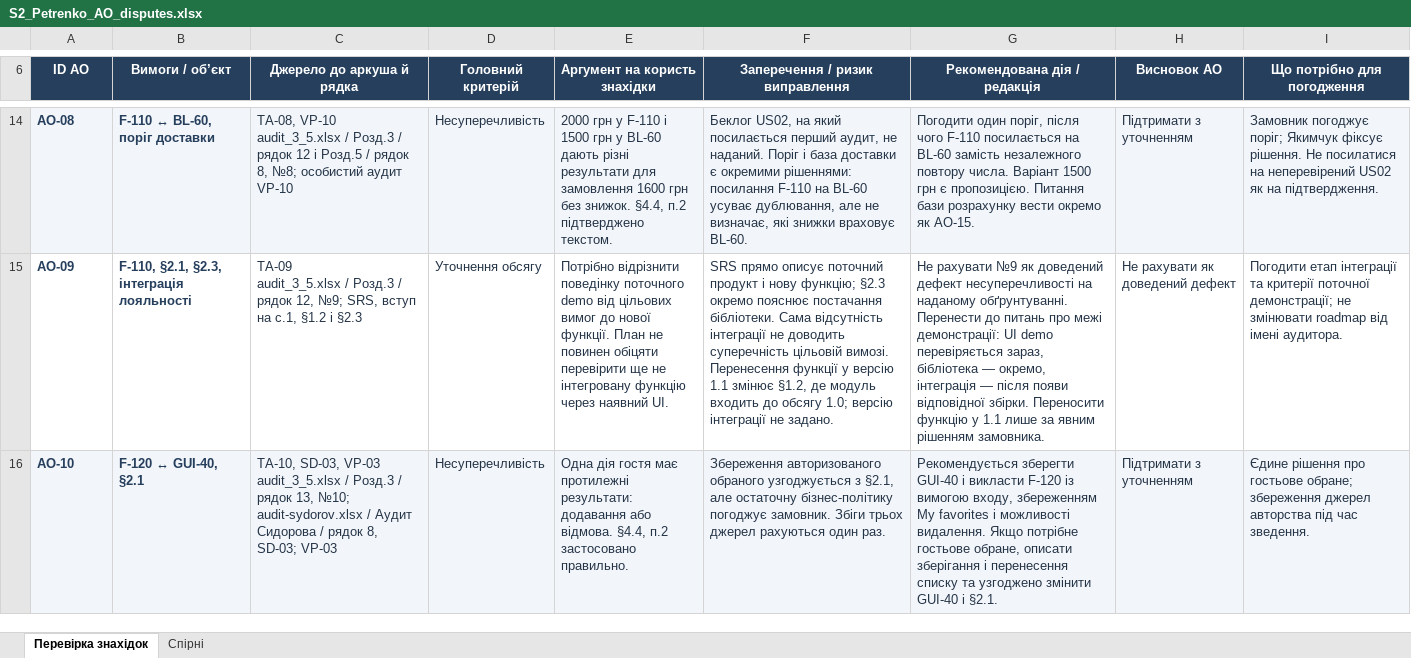
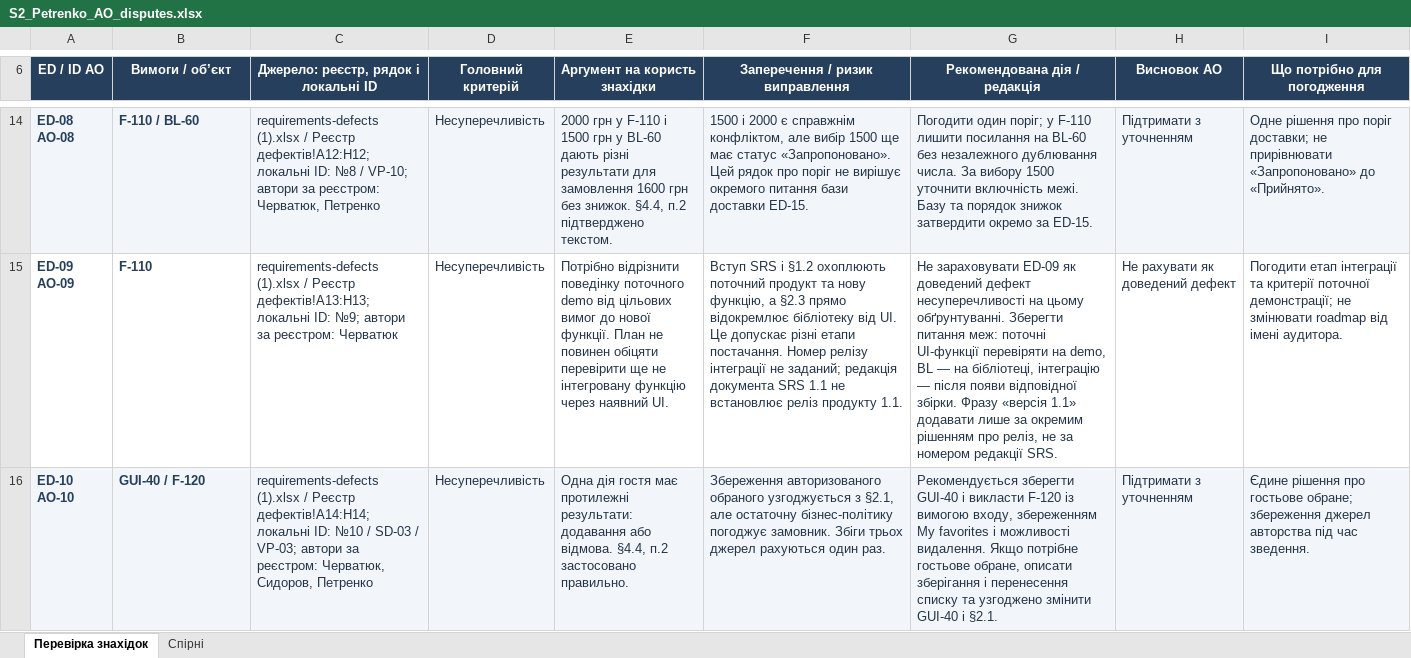
Before and after one commit to moow1x/ShopLine_FB46, an Excel workbook: docs/sprint2/S2_Petrenko_AO_disputes.xlsx, sheet Перевірка знахідок, drawn as a sheet; only a part is shown, gaps mark what is left out; values as stored, in another font and other column widths than the file's, no borders; conditional formats and table styles not drawn; ↵ is a line break in a cell; the diff covers the shown part only; the diff names each change by its address in the sheet, - before the commit and + after, or states it on an @@ line.

Commit message:
Оновив матеріали аудитора-опонента

```diff
--- a/docs/sprint2/S2_Petrenko_AO_disputes.xlsx (sheet Перевірка знахідок)
+++ b/docs/sprint2/S2_Petrenko_AO_disputes.xlsx (sheet Перевірка знахідок)
-A6: ID АО
+A6: ED / ID АО
-C6: Джерело до аркуша й рядка
+C6: Джерело: реєстр, рядок і локальні ID
-A14 (ED / ID АО): AO-08
+A14 (ED / ID АО): ED-08 ↵ AO-08
-B14 (Вимоги / об’єкт): F-110 ↔ BL-60, поріг доставки
+B14 (Вимоги / об’єкт): F-110 / BL-60
-C14: TA-08, VP-10 ↵ audit_3_5.xlsx / Розд.3 / рядок 12 і Розд.5 / рядок 8, №8; особистий аудит VP-10
+C14: requirements-defects (1).xlsx / Реєстр дефектів!A12:H12; локальні ID: №8 / VP-10; автори за реєстром: Черватюк, Петренко
-F14 (Заперечення / ризик виправлення): Беклог US02, на який посилається перший аудит, не наданий. Поріг і база доставки є окремими рішеннями: посилання F-110 на BL-60 усуває дублювання, але не визначає, які знижки враховує BL-60.
+F14 (Заперечення / ризик виправлення): 1500 і 2000 є справжнім конфліктом, але вибір 1500 ще має статус «Запропоновано». Цей рядок про поріг не вирішує окремого питання бази доставки ED-15.
-G14 (Рекомендована дія / редакція): Погодити один поріг, після чого F-110 посилається на BL-60 замість незалежного повтору числа. Варіант 1500 грн є пропозицією. Питання бази розрахунку вести окремо як AO-15.
+G14 (Рекомендована дія / редакція): Погодити один поріг; у F-110 лишити посилання на BL-60 без незалежного дублювання числа. За вибору 1500 уточнити включність межі. Базу та порядок знижок затвердити окремо за ED-15.
-I14 (Що потрібно для погодження): Замовник погоджує поріг; Якимчук фіксує рішення. Не посилатися на неперевірений US02 як на підтвердження.
+I14 (Що потрібно для погодження): Одне рішення про поріг доставки; не прирівнювати «Запропоновано» до «Прийнято».
-A15 (ED / ID АО): AO-09
+A15 (ED / ID АО): ED-09 ↵ AO-09
-B15 (Вимоги / об’єкт): F-110, §2.1, §2.3, інтеграція лояльності
+B15 (Вимоги / об’єкт): F-110
-C15: TA-09 ↵ audit_3_5.xlsx / Розд.3 / рядок 12, №9; SRS, вступ на с.1, §1.2 і §2.3
+C15: requirements-defects (1).xlsx / Реєстр дефектів!A13:H13; локальні ID: №9; автори за реєстром: Черватюк
-D15 (Головний критерій): Уточнення обсягу
+D15 (Головний критерій): Несуперечливість
-F15 (Заперечення / ризик виправлення): SRS прямо описує поточний продукт і нову функцію; §2.3 окремо пояснює постачання бібліотеки. Сама відсутність інтеграції не доводить суперечність цільовій вимозі. Перенесення функції у версію 1.1 змінює §1.2, де модуль входить до обсягу 1.0; версію інтеграції не задано.
+F15 (Заперечення / ризик виправлення): Вступ SRS і §1.2 охоплюють поточний продукт та нову функцію, а §2.3 прямо відокремлює бібліотеку від UI. Це допускає різні етапи постачання. Номер релізу інтеграції не заданий; редакція документа SRS 1.1 не встановлює реліз продукту 1.1.
-G15 (Рекомендована дія / редакція): Не рахувати №9 як доведений дефект несуперечливості на наданому обґрунтуванні. Перенести до питань про межі демонстрації: UI demo перевіряється зараз, бібліотека — окремо, інтеграція — після появи відповідної збірки. Переносити функцію у 1.1 лише за явним рішенням замовника.
+G15 (Рекомендована дія / редакція): Не зараховувати ED-09 як доведений дефект несуперечливості на цьому обґрунтуванні. Зберегти питання меж: поточні UI-функції перевіряти на demo, BL — на бібліотеці, інтеграцію — після появи відповідної збірки. Фразу «версія 1.1» додавати лише за окремим рішенням про реліз, не за номером редакції SRS.
-A16 (ED / ID АО): AO-10
+A16 (ED / ID АО): ED-10 ↵ AO-10
-B16 (Вимоги / об’єкт): F-120 ↔ GUI-40, §2.1
+B16 (Вимоги / об’єкт): GUI-40 / F-120
-C16: TA-10, SD-03, VP-03 ↵ audit_3_5.xlsx / Розд.3 / рядок 13, №10; audit-sydorov.xlsx / Аудит Сидорова / рядок 8, SD-03; VP-03
+C16: requirements-defects (1).xlsx / Реєстр дефектів!A14:H14; локальні ID: №10 / SD-03 / VP-03; автори за реєстром: Черватюк, Сидоров, Петренко
```
Also changed, not shown: 12 added rows, 12 removed rows, 69 edited cells and cell formats elsewhere in this sheet, sheet Спірні, formulas that keep their value, 1 other file.
